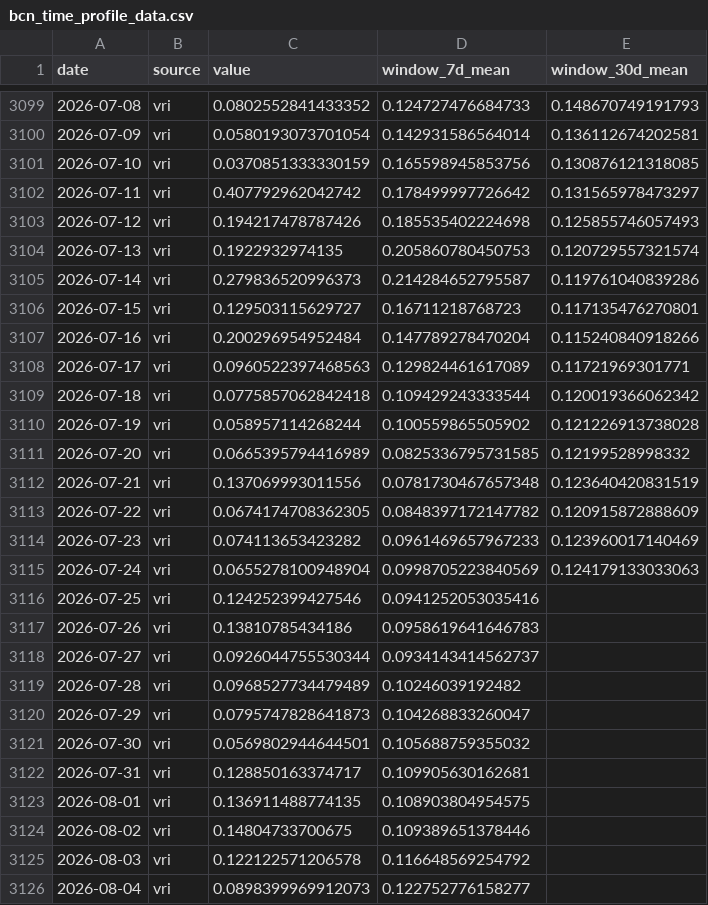
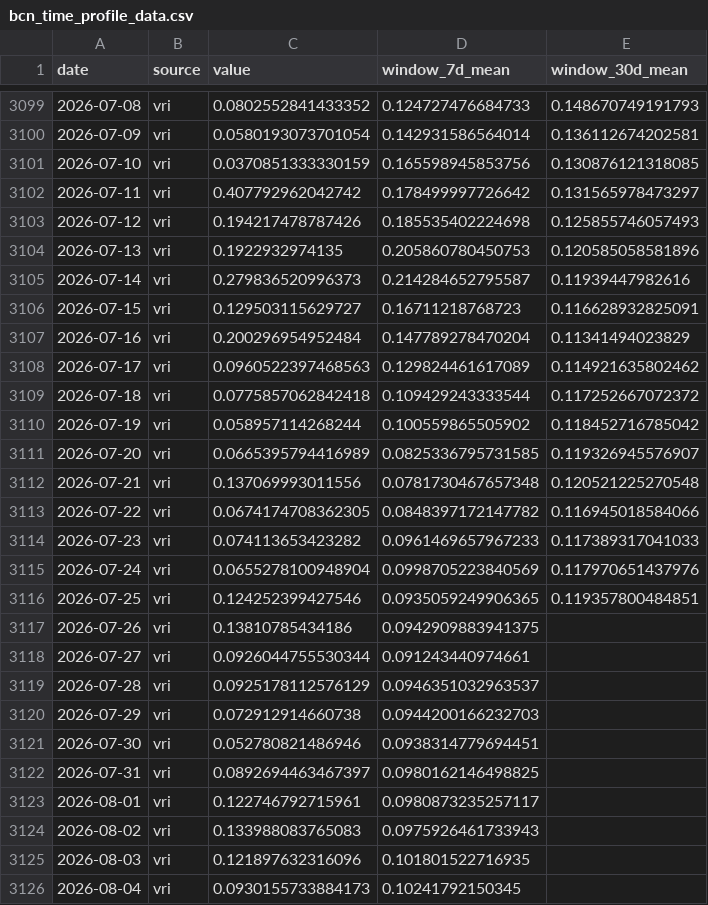
Before and after one commit to Mosquito-Alert/bcn, a CSV file: data/bcn_time_profile_data.csv, drawn as a sheet; only a part is shown, gaps mark what is left out; the diff covers the shown part only.

```diff
--- a/data/bcn_time_profile_data.csv
+++ b/data/bcn_time_profile_data.csv
@@ -3103,24 +3103,24 @@ date,source,value,window_7d_mean,window_30d_mean
 2026-07-12,vri,0.194217478787426,0.185535402224698,0.125855746057493
-2026-07-13,vri,0.1922932974135,0.205860780450753,0.120729557321574
-2026-07-14,vri,0.279836520996373,0.214284652795587,0.119761040839286
-2026-07-15,vri,0.129503115629727,0.16711218768723,0.117135476270801
-2026-07-16,vri,0.200296954952484,0.147789278470204,0.115240840918266
-2026-07-17,vri,0.0960522397468563,0.129824461617089,0.11721969301771
-2026-07-18,vri,0.0775857062842418,0.109429243333544,0.120019366062342
-2026-07-19,vri,0.058957114268244,0.100559865505902,0.121226913738028
-2026-07-20,vri,0.0665395794416989,0.0825336795731585,0.12199528998332
-2026-07-21,vri,0.137069993011556,0.0781730467657348,0.123640420831519
-2026-07-22,vri,0.0674174708362305,0.0848397172147782,0.120915872888609
-2026-07-23,vri,0.074113653423282,0.0961469657967233,0.123960017140469
-2026-07-24,vri,0.0655278100948904,0.0998705223840569,0.124179133033063
-2026-07-25,vri,0.124252399427546,0.0941252053035416,
-2026-07-26,vri,0.13810785434186,0.0958619641646783,
-2026-07-27,vri,0.0926044755530344,0.0934143414562737,
-2026-07-28,vri,0.0968527734479489,0.10246039192482,
-2026-07-29,vri,0.0795747828641873,0.104268833260047,
-2026-07-30,vri,0.0569802944644501,0.105688759355032,
-2026-07-31,vri,0.128850163374717,0.109905630162681,
-2026-08-01,vri,0.136911488774135,0.108903804954575,
-2026-08-02,vri,0.14804733700675,0.109389651378446,
-2026-08-03,vri,0.122122571206578,0.116648569254792,
-2026-08-04,vri,0.0898399969912073,0.122752776158277,
+2026-07-13,vri,0.1922932974135,0.205860780450753,0.120585058581896
+2026-07-14,vri,0.279836520996373,0.214284652795587,0.11939447982616
+2026-07-15,vri,0.129503115629727,0.16711218768723,0.116628932825091
+2026-07-16,vri,0.200296954952484,0.147789278470204,0.11341494023829
+2026-07-17,vri,0.0960522397468563,0.129824461617089,0.114921635802462
+2026-07-18,vri,0.0775857062842418,0.109429243333544,0.117252667072372
+2026-07-19,vri,0.058957114268244,0.100559865505902,0.118452716785042
+2026-07-20,vri,0.0665395794416989,0.0825336795731585,0.119326945576907
+2026-07-21,vri,0.137069993011556,0.0781730467657348,0.120521225270548
+2026-07-22,vri,0.0674174708362305,0.0848397172147782,0.116945018584066
+2026-07-23,vri,0.074113653423282,0.0961469657967233,0.117389317041033
+2026-07-24,vri,0.0655278100948904,0.0998705223840569,0.117970651437976
+2026-07-25,vri,0.124252399427546,0.0935059249906365,0.119357800484851
+2026-07-26,vri,0.13810785434186,0.0942909883941375,
+2026-07-27,vri,0.0926044755530344,0.091243440974661,
+2026-07-28,vri,0.0925178112576129,0.0946351032963537,
+2026-07-29,vri,0.072912914660738,0.0944200166232703,
+2026-07-30,vri,0.052780821486946,0.0938314779694451,
+2026-07-31,vri,0.0892694463467397,0.0980162146498825,
+2026-08-01,vri,0.122746792715961,0.0980873235257117,
+2026-08-02,vri,0.133988083765083,0.0975926461733943,
+2026-08-03,vri,0.121897632316096,0.101801522716935,
+2026-08-04,vri,0.0930155733884173,0.10241792150345,
```
Also changed, not shown: 1 added row and 6 edited cells elsewhere in this file, 16 other files.
